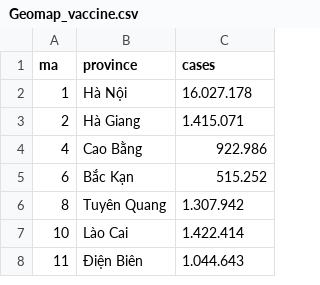
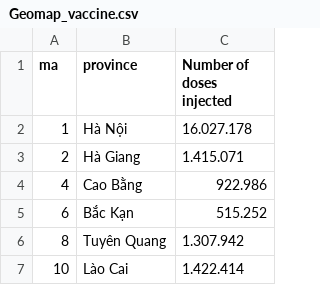
Before and after one commit to huynhtrucquyen/DSDV_COVID19VaccinationInVietnam, a CSV file: Geomap_vaccine.csv, drawn as a sheet; only a part is shown; the shorter side is filled out with more unchanged rows.

Commit message:
Update Geomap_vaccine.csv

```diff
--- a/Geomap_vaccine.csv
+++ b/Geomap_vaccine.csv
@@ -1,2 +1,2 @@
-ma,province,cases
+ma,province,Number of doses injected
 1,Hà Nội,16.027.178
```
